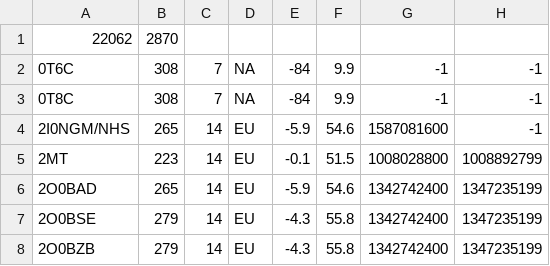
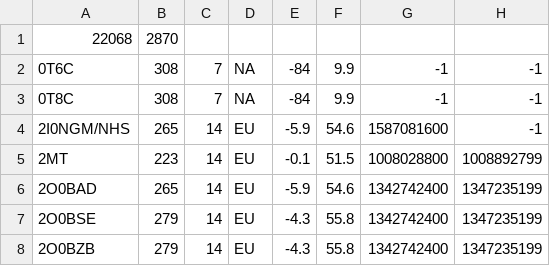
Before and after one commit to pvrose/zzatools, a TSV file: reference/cty.tsv, drawn as a sheet; only a part is shown; the diff covers the shown part only.

```diff
--- a/reference/cty.tsv
+++ b/reference/cty.tsv
@@ -1,2 +1,2 @@
-22062	2870
+22068	2870
 0T6C	308	7	NA	-84	9.9	-1	-1
```
Also changed, not shown: 10 added rows, 4 removed rows and 4 edited cells elsewhere in this file, 6 other files.
